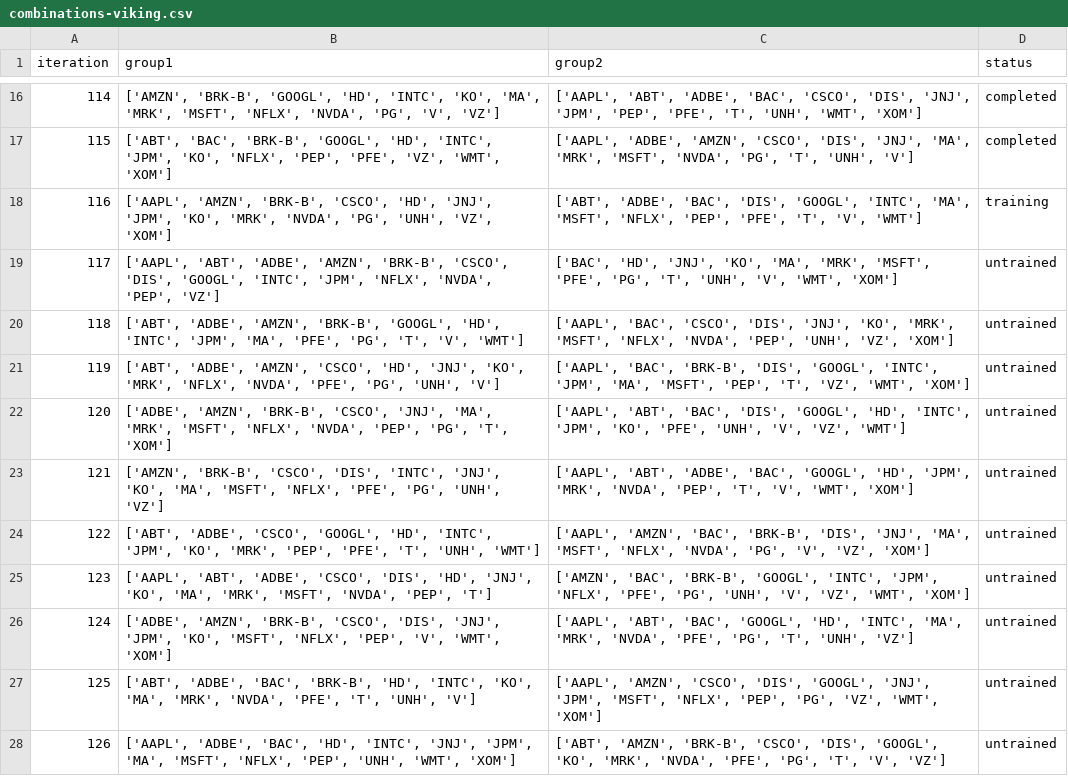
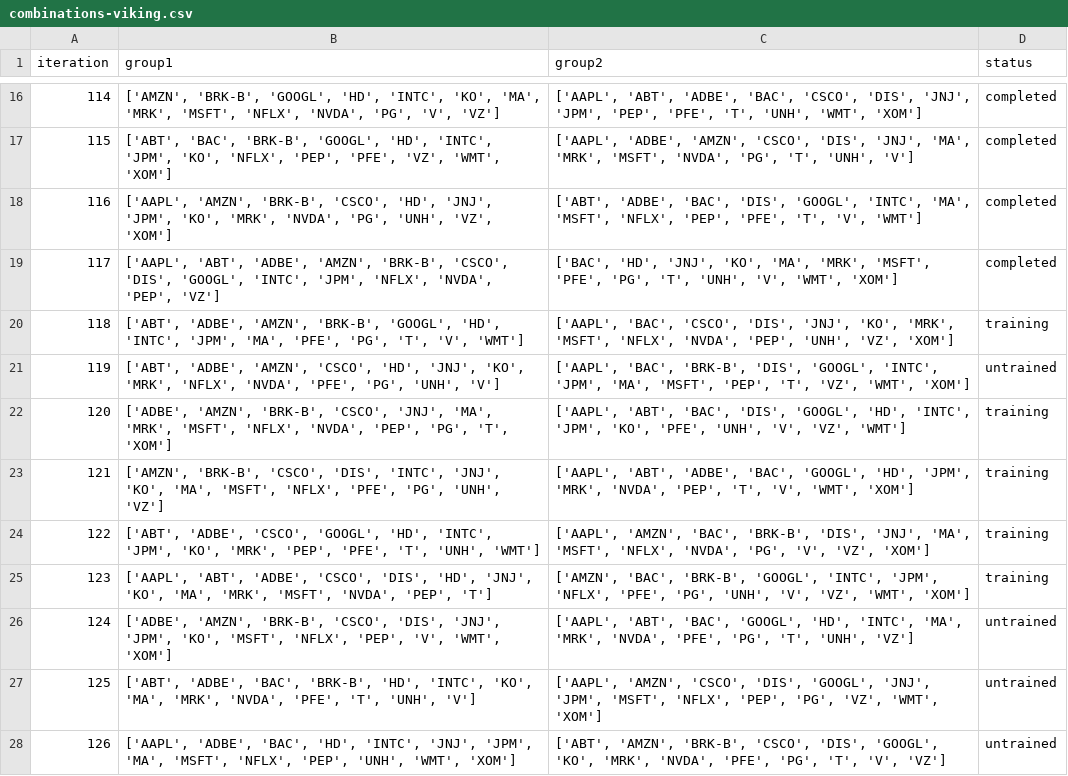
Before and after one commit to Anthony-Ho/IRP, a CSV file: data/combinations-viking.csv, drawn as a sheet; only a part is shown, gaps mark what is left out.

```diff
--- a/data/combinations-viking.csv
+++ b/data/combinations-viking.csv
@@ -17,10 +17,10 @@ iteration,group1,group2,status
 115,"['ABT', 'BAC', 'BRK-B', 'GOOGL', 'HD', 'INTC', 'JPM', 'KO', 'NFLX', 'PEP', 'PFE', 'VZ', 'WMT', 'XOM']","['AAPL', 'ADBE', 'AMZN', 'CSCO', 'DIS', 'JNJ', 'MA', 'MRK', 'MSFT', 'NVDA', 'PG', 'T', 'UNH', 'V']",completed
-116,"['AAPL', 'AMZN', 'BRK-B', 'CSCO', 'HD', 'JNJ', 'JPM', 'KO', 'MRK', 'NVDA', 'PG', 'UNH', 'VZ', 'XOM']","['ABT', 'ADBE', 'BAC', 'DIS', 'GOOGL', 'INTC', 'MA', 'MSFT', 'NFLX', 'PEP', 'PFE', 'T', 'V', 'WMT']",training
-117,"['AAPL', 'ABT', 'ADBE', 'AMZN', 'BRK-B', 'CSCO', 'DIS', 'GOOGL', 'INTC', 'JPM', 'NFLX', 'NVDA', 'PEP', 'VZ']","['BAC', 'HD', 'JNJ', 'KO', 'MA', 'MRK', 'MSFT', 'PFE', 'PG', 'T', 'UNH', 'V', 'WMT', 'XOM']",untrained
-118,"['ABT', 'ADBE', 'AMZN', 'BRK-B', 'GOOGL', 'HD', 'INTC', 'JPM', 'MA', 'PFE', 'PG', 'T', 'V', 'WMT']","['AAPL', 'BAC', 'CSCO', 'DIS', 'JNJ', 'KO', 'MRK', 'MSFT', 'NFLX', 'NVDA', 'PEP', 'UNH', 'VZ', 'XOM']",untrained
+116,"['AAPL', 'AMZN', 'BRK-B', 'CSCO', 'HD', 'JNJ', 'JPM', 'KO', 'MRK', 'NVDA', 'PG', 'UNH', 'VZ', 'XOM']","['ABT', 'ADBE', 'BAC', 'DIS', 'GOOGL', 'INTC', 'MA', 'MSFT', 'NFLX', 'PEP', 'PFE', 'T', 'V', 'WMT']",completed
+117,"['AAPL', 'ABT', 'ADBE', 'AMZN', 'BRK-B', 'CSCO', 'DIS', 'GOOGL', 'INTC', 'JPM', 'NFLX', 'NVDA', 'PEP', 'VZ']","['BAC', 'HD', 'JNJ', 'KO', 'MA', 'MRK', 'MSFT', 'PFE', 'PG', 'T', 'UNH', 'V', 'WMT', 'XOM']",completed
+118,"['ABT', 'ADBE', 'AMZN', 'BRK-B', 'GOOGL', 'HD', 'INTC', 'JPM', 'MA', 'PFE', 'PG', 'T', 'V', 'WMT']","['AAPL', 'BAC', 'CSCO', 'DIS', 'JNJ', 'KO', 'MRK', 'MSFT', 'NFLX', 'NVDA', 'PEP', 'UNH', 'VZ', 'XOM']",training
 119,"['ABT', 'ADBE', 'AMZN', 'CSCO', 'HD', 'JNJ', 'KO', 'MRK', 'NFLX', 'NVDA', 'PFE', 'PG', 'UNH', 'V']","['AAPL', 'BAC', 'BRK-B', 'DIS', 'GOOGL', 'INTC', 'JPM', 'MA', 'MSFT', 'PEP', 'T', 'VZ', 'WMT', 'XOM']",untrained
-120,"['ADBE', 'AMZN', 'BRK-B', 'CSCO', 'JNJ', 'MA', 'MRK', 'MSFT', 'NFLX', 'NVDA', 'PEP', 'PG', 'T', 'XOM']","['AAPL', 'ABT', 'BAC', 'DIS', 'GOOGL', 'HD', 'INTC', 'JPM', 'KO', 'PFE', 'UNH', 'V', 'VZ', 'WMT']",untrained
-121,"['AMZN', 'BRK-B', 'CSCO', 'DIS', 'INTC', 'JNJ', 'KO', 'MA', 'MSFT', 'NFLX', 'PFE', 'PG', 'UNH', 'VZ']","['AAPL', 'ABT', 'ADBE', 'BAC', 'GOOGL', 'HD', 'JPM', 'MRK', 'NVDA', 'PEP', 'T', 'V', 'WMT', 'XOM']",untrained
-122,"['ABT', 'ADBE', 'CSCO', 'GOOGL', 'HD', 'INTC', 'JPM', 'KO', 'MRK', 'PEP', 'PFE', 'T', 'UNH', 'WMT']","['AAPL', 'AMZN', 'BAC', 'BRK-B', 'DIS', 'JNJ', 'MA', 'MSFT', 'NFLX', 'NVDA', 'PG', 'V', 'VZ', 'XOM']",untrained
-123,"['AAPL', 'ABT', 'ADBE', 'CSCO', 'DIS', 'HD', 'JNJ', 'KO', 'MA', 'MRK', 'MSFT', 'NVDA', 'PEP', 'T']","['AMZN', 'BAC', 'BRK-B', 'GOOGL', 'INTC', 'JPM', 'NFLX', 'PFE', 'PG', 'UNH', 'V', 'VZ', 'WMT', 'XOM']",untrained
+120,"['ADBE', 'AMZN', 'BRK-B', 'CSCO', 'JNJ', 'MA', 'MRK', 'MSFT', 'NFLX', 'NVDA', 'PEP', 'PG', 'T', 'XOM']","['AAPL', 'ABT', 'BAC', 'DIS', 'GOOGL', 'HD', 'INTC', 'JPM', 'KO', 'PFE', 'UNH', 'V', 'VZ', 'WMT']",training
+121,"['AMZN', 'BRK-B', 'CSCO', 'DIS', 'INTC', 'JNJ', 'KO', 'MA', 'MSFT', 'NFLX', 'PFE', 'PG', 'UNH', 'VZ']","['AAPL', 'ABT', 'ADBE', 'BAC', 'GOOGL', 'HD', 'JPM', 'MRK', 'NVDA', 'PEP', 'T', 'V', 'WMT', 'XOM']",training
+122,"['ABT', 'ADBE', 'CSCO', 'GOOGL', 'HD', 'INTC', 'JPM', 'KO', 'MRK', 'PEP', 'PFE', 'T', 'UNH', 'WMT']","['AAPL', 'AMZN', 'BAC', 'BRK-B', 'DIS', 'JNJ', 'MA', 'MSFT', 'NFLX', 'NVDA', 'PG', 'V', 'VZ', 'XOM']",training
+123,"['AAPL', 'ABT', 'ADBE', 'CSCO', 'DIS', 'HD', 'JNJ', 'KO', 'MA', 'MRK', 'MSFT', 'NVDA', 'PEP', 'T']","['AMZN', 'BAC', 'BRK-B', 'GOOGL', 'INTC', 'JPM', 'NFLX', 'PFE', 'PG', 'UNH', 'V', 'VZ', 'WMT', 'XOM']",training
 124,"['ADBE', 'AMZN', 'BRK-B', 'CSCO', 'DIS', 'JNJ', 'JPM', 'KO', 'MSFT', 'NFLX', 'PEP', 'V', 'WMT', 'XOM']","['AAPL', 'ABT', 'BAC', 'GOOGL', 'HD', 'INTC', 'MA', 'MRK', 'NVDA', 'PFE', 'PG', 'T', 'UNH', 'VZ']",untrained
```
Also changed, not shown: 8 other files.
